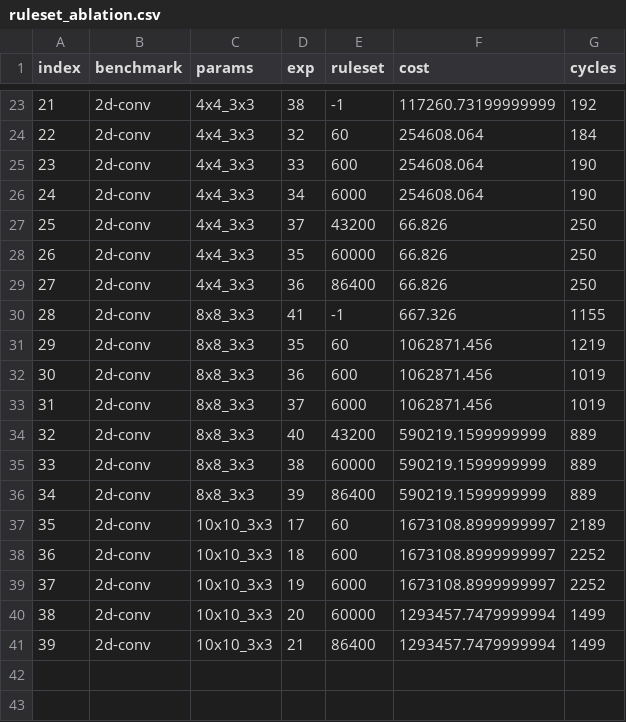
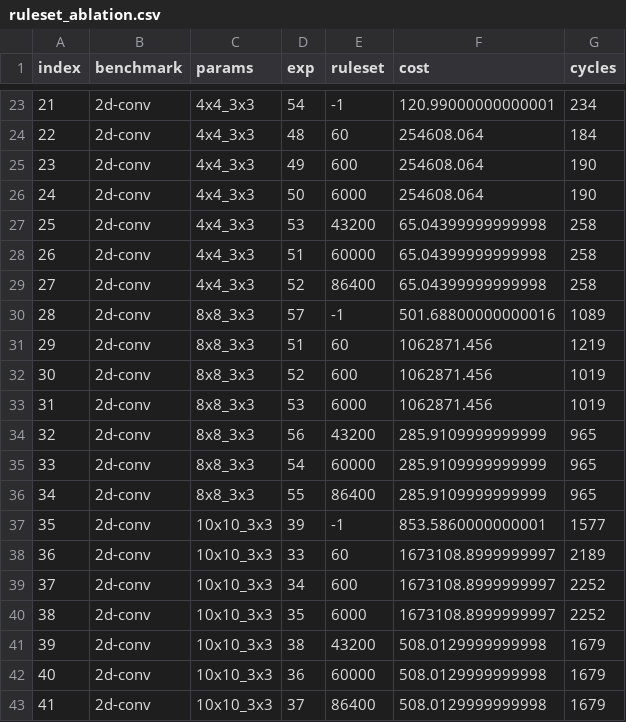
Before and after one commit to benginow/comp-gen, a CSV file: server/figs/data/ruleset_ablation.csv, drawn as a sheet; only a part is shown, gaps mark what is left out; addresses are those after the commit; the diff covers the shown part only; the diff names each change by its address in the sheet, - before the commit and + after, or states it on an @@ line.

```diff
--- a/server/figs/data/ruleset_ablation.csv
+++ b/server/figs/data/ruleset_ablation.csv
-D23 (exp): 38
+D23 (exp): 54
-F23 (cost): 117260.73199999999
+F23 (cost): 120.99000000000001
-G23 (cycles): 192
+G23 (cycles): 234
-D24 (exp): 32
+D24 (exp): 48
-D25 (exp): 33
+D25 (exp): 49
-D26 (exp): 34
+D26 (exp): 50
-D27 (exp): 37
+D27 (exp): 53
-F27:F29 (cost): 66.826
+F27:F29 (cost): 65.04399999999998
-G27:G29 (cycles): 250
+G27:G29 (cycles): 258
-D28 (exp): 35
+D28 (exp): 51
-D29 (exp): 36
+D29 (exp): 52
-D30 (exp): 41
+D30 (exp): 57
-F30 (cost): 667.326
+F30 (cost): 501.68800000000016
-G30 (cycles): 1155
+G30 (cycles): 1089
-D31 (exp): 35
+D31 (exp): 51
-D32 (exp): 36
+D32 (exp): 52
-D33 (exp): 37
+D33 (exp): 53
-D34 (exp): 40
+D34 (exp): 56
-F34:F36 (cost): 590219.1599999999
+F34:F36 (cost): 285.9109999999999
-G34:G36 (cycles): 889
+G34:G36 (cycles): 965
-D35 (exp): 38
+D35 (exp): 54
-D36 (exp): 39
+D36 (exp): 55
+row 37: 35 | 2d-conv | 10x10_3x3 | 39 | -1 | 853.5860000000001 | 1577
@@ column A (index) renumbered between rows 38 and 43 @@
-D38 (exp): 17
+D38 (exp): 33
-D39 (exp): 18
+D39 (exp): 34
-D40 (exp): 19
+D40 (exp): 35
+row 41: 39 | 2d-conv | 10x10_3x3 | 38 | 43200 | 508.0129999999998 | 1679
-D42 (exp): 20
+D42 (exp): 36
-F42:F43 (cost): 1293457.7479999994
+F42:F43 (cost): 508.0129999999998
-G42:G43 (cycles): 1499
+G42:G43 (cycles): 1679
-D43 (exp): 21
+D43 (exp): 37
```
Also changed, not shown: 3 added rows and 44 edited cells elsewhere in this file, 11 other files.
